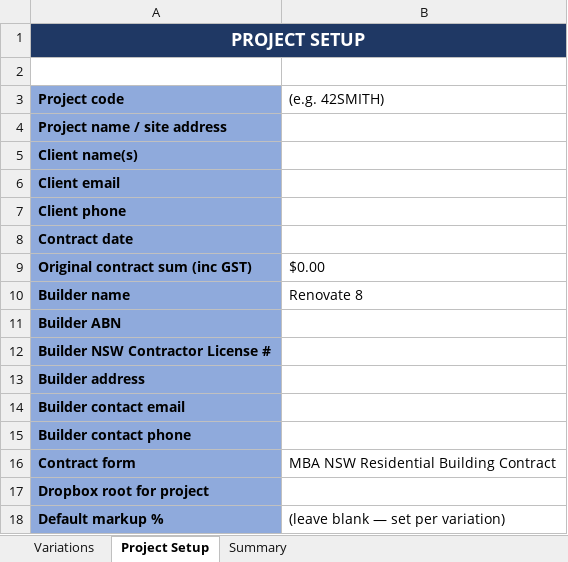
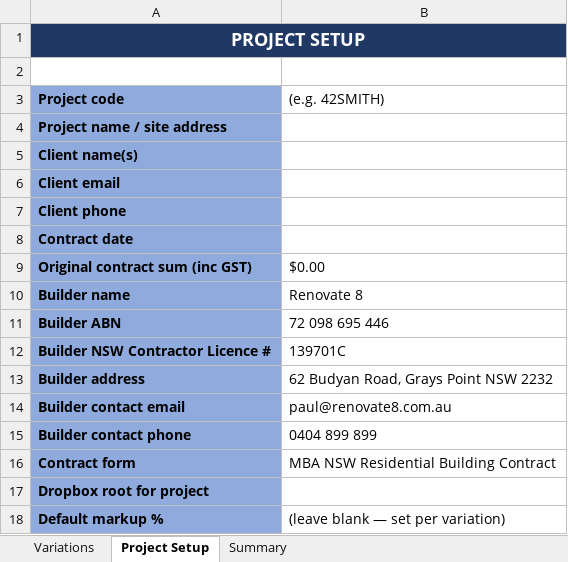
Before and after one commit to pmetlege-blip/Variation, an Excel workbook: templates/master_register_template.xlsx, sheet Project Setup, drawn as a sheet; values as stored, in another font and other column widths than the file's, no borders; removed rows and columns are numbered as before the commit, all else as after; the diff names each change by its address in the sheet, - before the commit and + after, or states it on an @@ line.

```diff
--- a/templates/master_register_template.xlsx (sheet Project Setup)
+++ b/templates/master_register_template.xlsx (sheet Project Setup)
-B11 ((e.g. 42SMITH)): (empty)
+B11 ((e.g. 42SMITH)): 72 098 695 446
-row 12: Builder NSW Contractor License #
+row 12: Builder NSW Contractor Licence # | 139701C
-B13 ((e.g. 42SMITH)): (empty)
+B13 ((e.g. 42SMITH)): 62 Budyan Road, Grays Point NSW 2232
-B14 ((e.g. 42SMITH)): (empty)
+B14 ((e.g. 42SMITH)): paul@renovate8.com.au
-B15 ((e.g. 42SMITH)): (empty)
+B15 ((e.g. 42SMITH)): 0404 899 899
```
Also changed, not shown: 6 other files.
